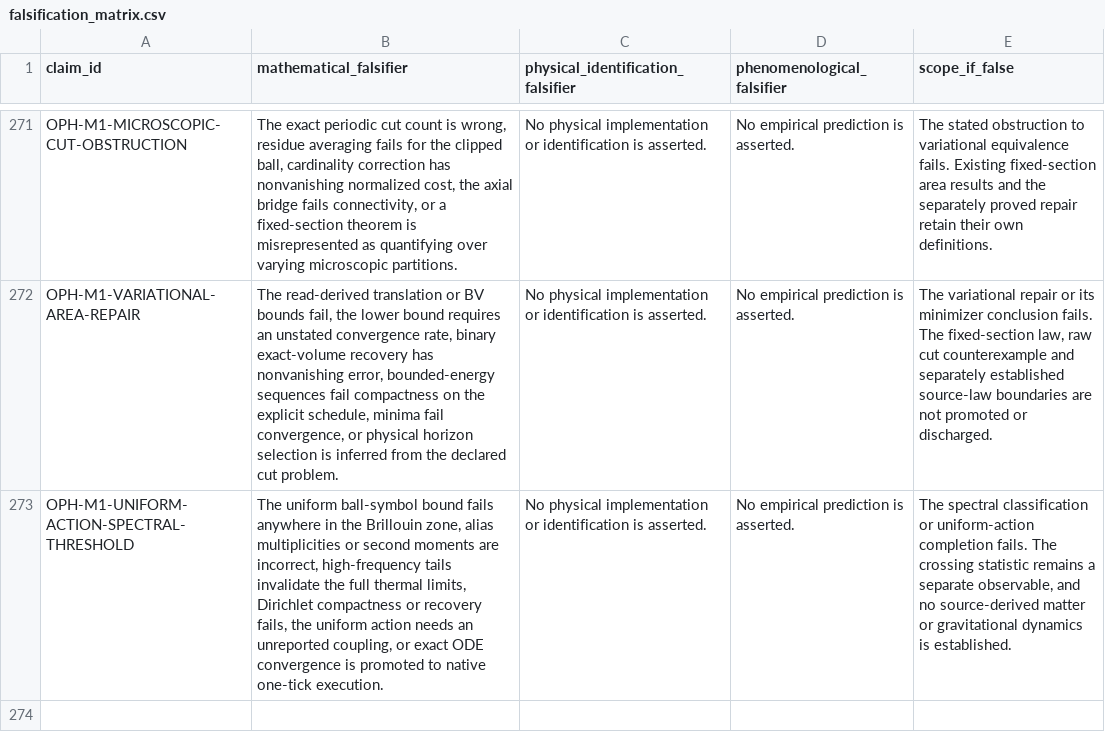
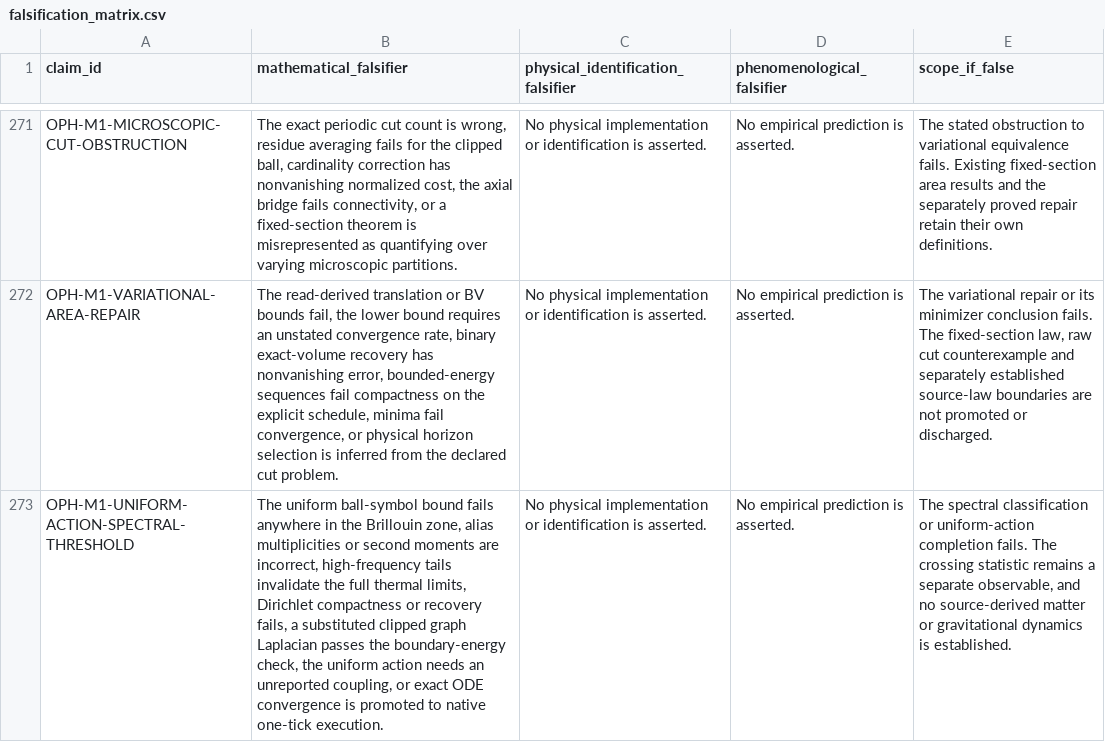
Before and after one commit to Arithmon/observer-patch-holography, a CSV file: claims/falsification_matrix.csv, drawn as a sheet; only a part is shown, gaps mark what is left out; the diff names each change by its address in the sheet, - before the commit and + after, or states it on an @@ line.

Commit message:
Audit causal domains and verify the full Dirichlet boundary action

```diff
--- a/claims/falsification_matrix.csv
+++ b/claims/falsification_matrix.csv
-B273 (mathematical_falsifier): …recovery fails, the uniform…
+B273 (mathematical_falsifier): …recovery fails, a substituted clipped graph Laplacian passes the boundary-energy check, the uniform…
```
Also changed, not shown: claims/novelty_matrix.csv, 16 other files.
